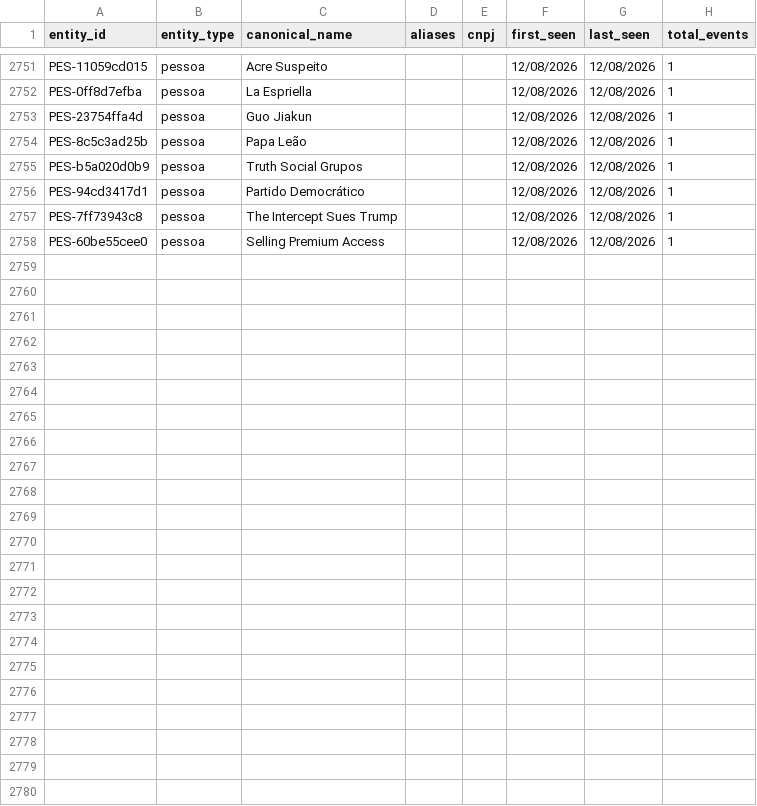
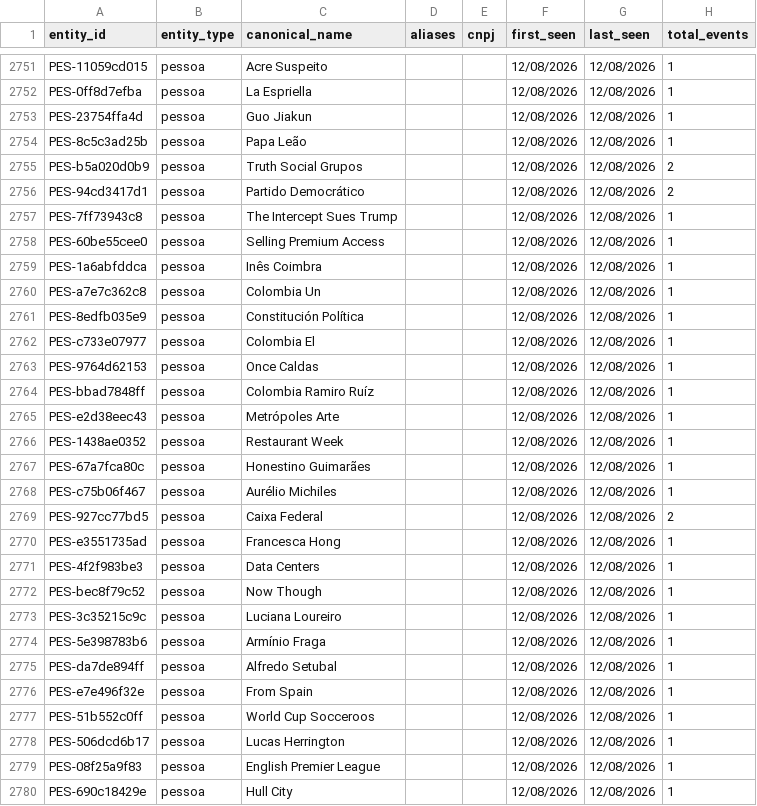
Before and after one commit to GuilhermeACRusso/monitor-de-not-cias, a CSV file: news_graph_entities.csv, drawn as a sheet; only a part is shown, gaps mark what is left out; the diff covers the shown part only.

Commit message:
Update news ledger and entity graph

```diff
--- a/news_graph_entities.csv
+++ b/news_graph_entities.csv
@@ -2754,5 +2754,27 @@ PES-23754ffa4d,pessoa,Guo Jiakun,,,12/08/2026,12/08/2026,1
 PES-8c5c3ad25b,pessoa,Papa Leão,,,12/08/2026,12/08/2026,1
-PES-b5a020d0b9,pessoa,Truth Social Grupos,,,12/08/2026,12/08/2026,1
-PES-94cd3417d1,pessoa,Partido Democrático,,,12/08/2026,12/08/2026,1
+PES-b5a020d0b9,pessoa,Truth Social Grupos,,,12/08/2026,12/08/2026,2
+PES-94cd3417d1,pessoa,Partido Democrático,,,12/08/2026,12/08/2026,2
 PES-7ff73943c8,pessoa,The Intercept Sues Trump,,,12/08/2026,12/08/2026,1
 PES-60be55cee0,pessoa,Selling Premium Access,,,12/08/2026,12/08/2026,1
+PES-1a6abfddca,pessoa,Inês Coimbra,,,12/08/2026,12/08/2026,1
+PES-a7e7c362c8,pessoa,Colombia Un,,,12/08/2026,12/08/2026,1
+PES-8edfb035e9,pessoa,Constitución Política,,,12/08/2026,12/08/2026,1
+PES-c733e07977,pessoa,Colombia El,,,12/08/2026,12/08/2026,1
+PES-9764d62153,pessoa,Once Caldas,,,12/08/2026,12/08/2026,1
+PES-bbad7848ff,pessoa,Colombia Ramiro Ruíz,,,12/08/2026,12/08/2026,1
+PES-e2d38eec43,pessoa,Metrópoles Arte,,,12/08/2026,12/08/2026,1
+PES-1438ae0352,pessoa,Restaurant Week,,,12/08/2026,12/08/2026,1
+PES-67a7fca80c,pessoa,Honestino Guimarães,,,12/08/2026,12/08/2026,1
+PES-c75b06f467,pessoa,Aurélio Michiles,,,12/08/2026,12/08/2026,1
+PES-927cc77bd5,pessoa,Caixa Federal,,,12/08/2026,12/08/2026,2
+PES-e3551735ad,pessoa,Francesca Hong,,,12/08/2026,12/08/2026,1
+PES-4f2f983be3,pessoa,Data Centers,,,12/08/2026,12/08/2026,1
+PES-bec8f79c52,pessoa,Now Though,,,12/08/2026,12/08/2026,1
+PES-3c35215c9c,pessoa,Luciana Loureiro,,,12/08/2026,12/08/2026,1
+PES-5e398783b6,pessoa,Armínio Fraga,,,12/08/2026,12/08/2026,1
+PES-da7de894ff,pessoa,Alfredo Setubal,,,12/08/2026,12/08/2026,1
+PES-e7e496f32e,pessoa,From Spain,,,12/08/2026,12/08/2026,1
+PES-51b552c0ff,pessoa,World Cup Socceroos,,,12/08/2026,12/08/2026,1
+PES-506dcd6b17,pessoa,Lucas Herrington,,,12/08/2026,12/08/2026,1
+PES-08f25a9f83,pessoa,English Premier League,,,12/08/2026,12/08/2026,1
+PES-690c18429e,pessoa,Hull City,,,12/08/2026,12/08/2026,1
```
Also changed, not shown: 54 edited cells elsewhere in this file, 3 other files.
